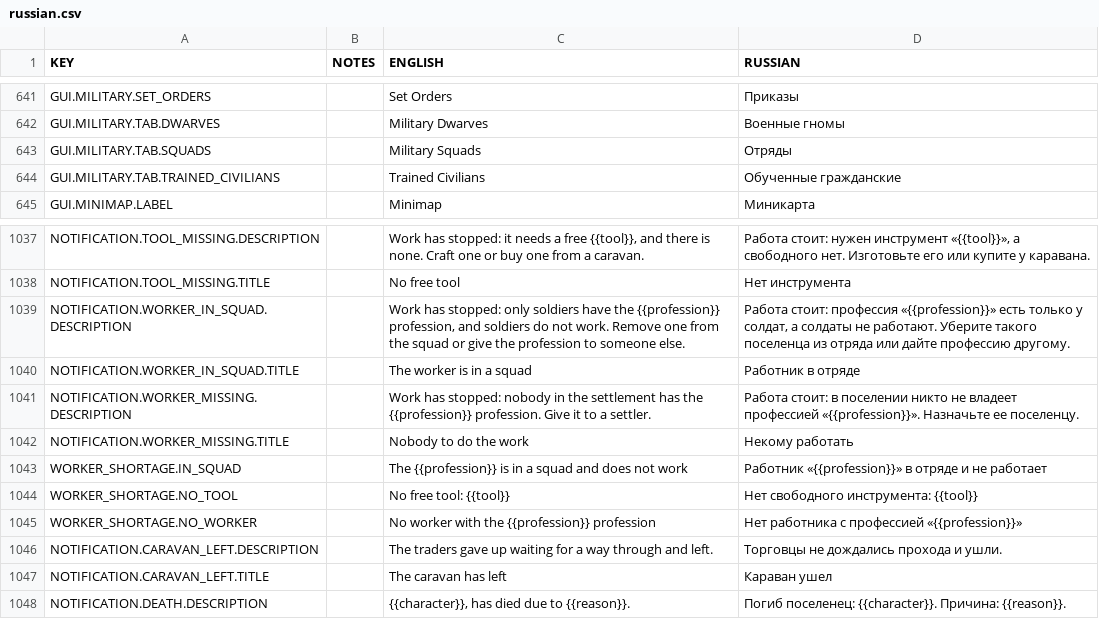
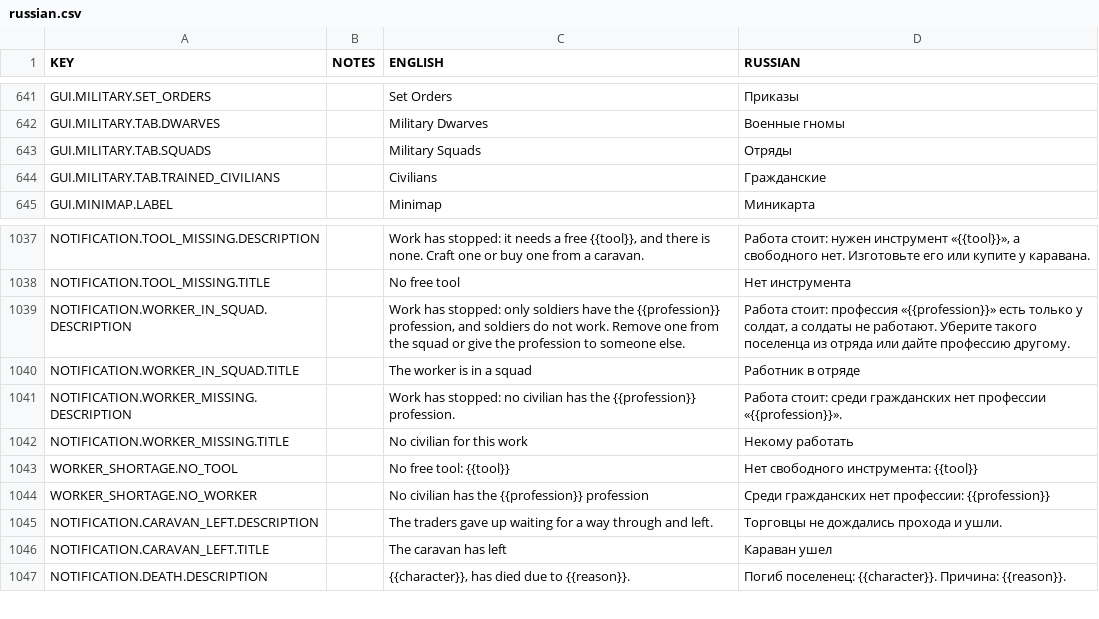
Before and after one commit to udarmolota/deephall, a CSV file: core/mods/Community Translations/translations/russian.csv, drawn as a sheet; only a part is shown, gaps mark what is left out.

```diff
--- a/core/mods/Community Translations/translations/russian.csv
+++ b/core/mods/Community Translations/translations/russian.csv
@@ -643,3 +643,3 @@ GUI.MILITARY.TAB.DWARVES,,Military Dwarves,Военные гномы
 GUI.MILITARY.TAB.SQUADS,,Military Squads,Отряды
-GUI.MILITARY.TAB.TRAINED_CIVILIANS,,Trained Civilians,Обученные гражданские
+GUI.MILITARY.TAB.TRAINED_CIVILIANS,,Civilians,Гражданские
 GUI.MINIMAP.LABEL,,Minimap,Миникарта
@@ -1040,7 +1040,6 @@ NOTIFICATION.WORKER_IN_SQUAD.DESCRIPTION,,"Work has stopped: only soldiers have
 NOTIFICATION.WORKER_IN_SQUAD.TITLE,,The worker is in a squad,Работник в отряде
-NOTIFICATION.WORKER_MISSING.DESCRIPTION,,Work has stopped: nobody in the settlement has the {{profession}} profession. Give it to a settler.,Работа стоит: в поселении никто не владеет профессией «{{profession}}». Назначьте ее поселенцу.
-NOTIFICATION.WORKER_MISSING.TITLE,,Nobody to do the work,Некому работать
-WORKER_SHORTAGE.IN_SQUAD,,The {{profession}} is in a squad and does not work,Работник «{{profession}}» в отряде и не работает
+NOTIFICATION.WORKER_MISSING.DESCRIPTION,,Work has stopped: no civilian has the {{profession}} profession.,Работа стоит: среди гражданских нет профессии «{{profession}}».
+NOTIFICATION.WORKER_MISSING.TITLE,,No civilian for this work,Некому работать
 WORKER_SHORTAGE.NO_TOOL,,No free tool: {{tool}},Нет свободного инструмента: {{tool}}
-WORKER_SHORTAGE.NO_WORKER,,No worker with the {{profession}} profession,Нет работника с профессией «{{profession}}»
+WORKER_SHORTAGE.NO_WORKER,,No civilian has the {{profession}} profession,Среди гражданских нет профессии: {{profession}}
 NOTIFICATION.CARAVAN_LEFT.DESCRIPTION,,The traders gave up waiting for a way through and left.,Торговцы не дождались прохода и ушли.
```
Also changed, not shown: core/mods/base/translations/translations.csv, 12 other files.
